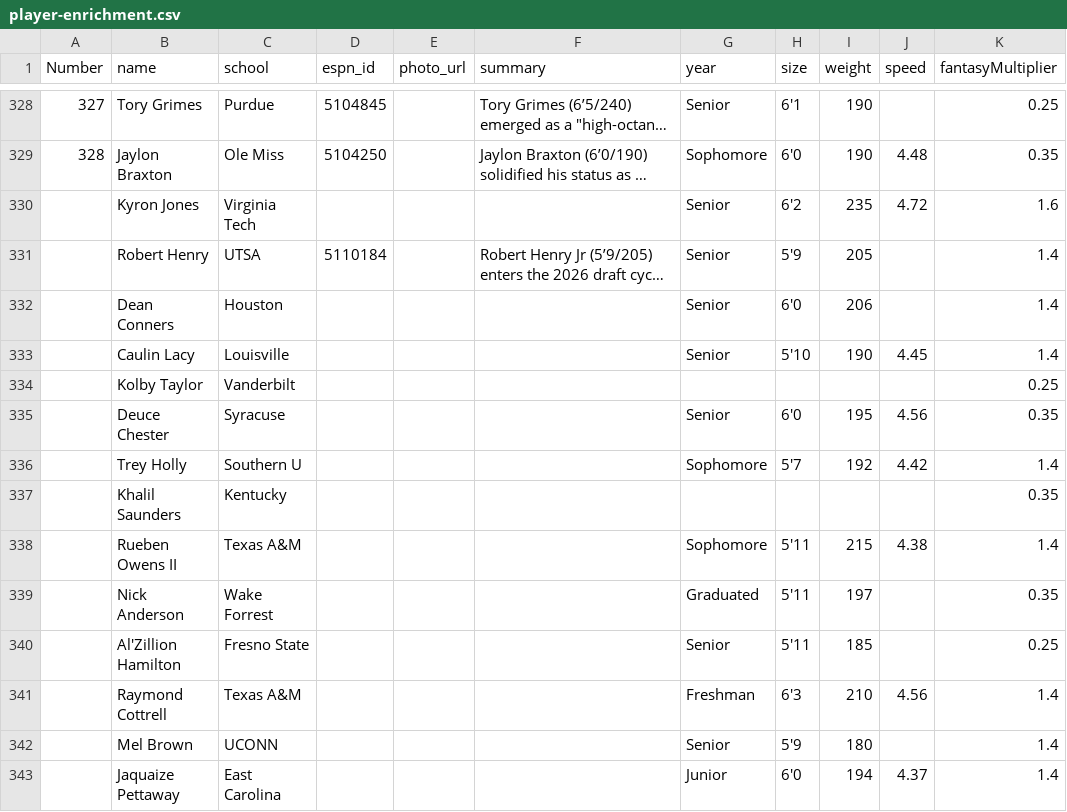
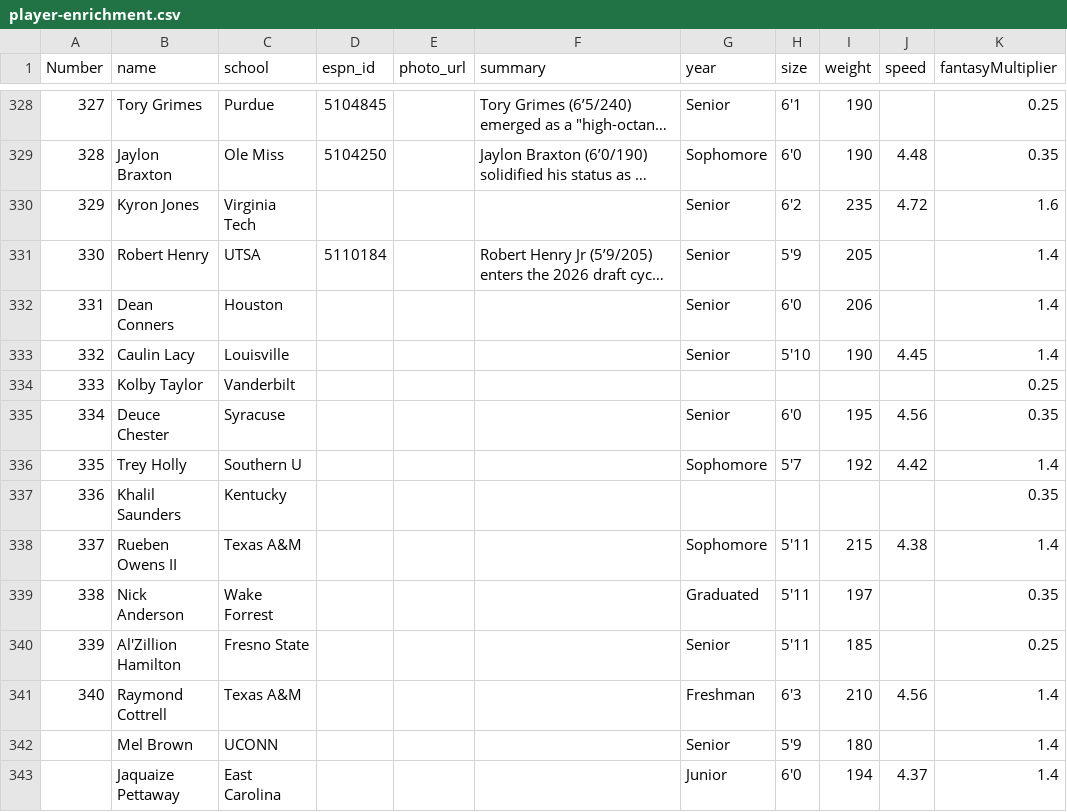
Before and after one commit to skjjcruz/Owner-Dashboard--V7, a CSV file: player-enrichment.csv, drawn as a sheet; only a part is shown, gaps mark what is left out; long unchanged cells end in …; the diff names each change by its address in the sheet, - before the commit and + after, or states it on an @@ line.

Commit message:
Update player-enrichment.csv

```diff
--- a/player-enrichment.csv
+++ b/player-enrichment.csv
-A330 (Number): (empty)
+A330 (Number): 329
-A331 (Number): (empty)
+A331 (Number): 330
-A332 (Number): (empty)
+A332 (Number): 331
-A333 (Number): (empty)
+A333 (Number): 332
-A334 (Number): (empty)
+A334 (Number): 333
-A335 (Number): (empty)
+A335 (Number): 334
-A336 (Number): (empty)
+A336 (Number): 335
-A337 (Number): (empty)
+A337 (Number): 336
-A338 (Number): (empty)
+A338 (Number): 337
-A339 (Number): (empty)
+A339 (Number): 338
-A340 (Number): (empty)
+A340 (Number): 339
-A341 (Number): (empty)
+A341 (Number): 340
```
